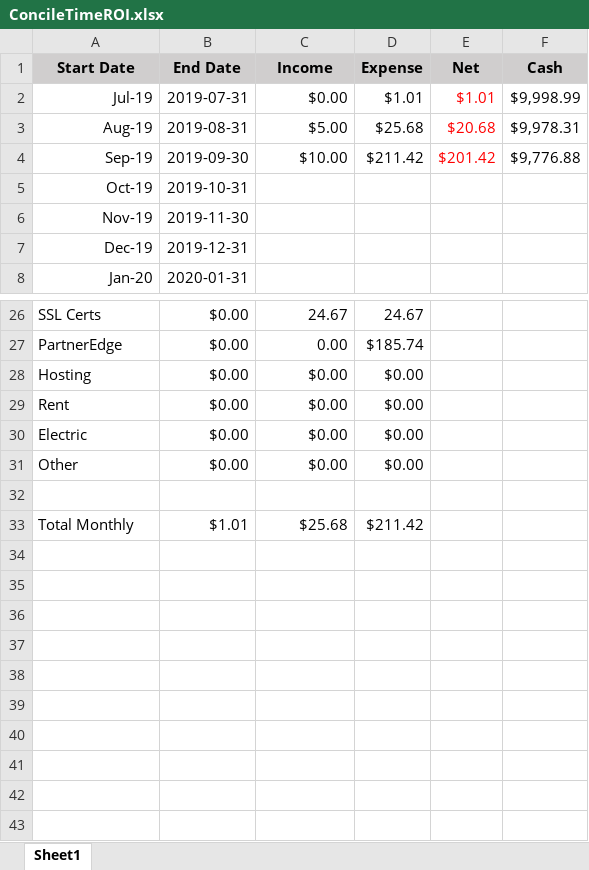
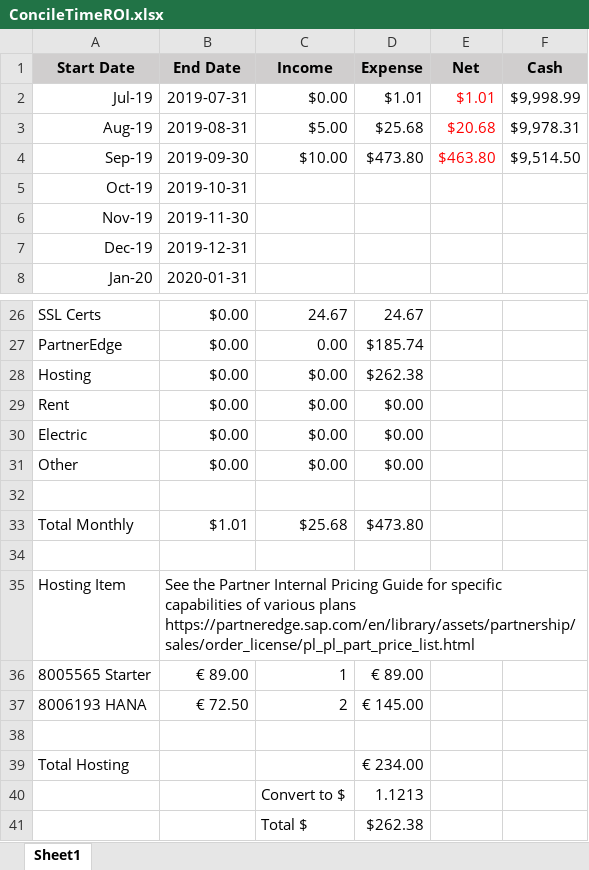
Before and after one commit to andrewlunde/conciletime, an Excel workbook: files/ConcileTimeROI.xlsx, sheet Sheet1, drawn as a sheet; only a part is shown, gaps mark what is left out; values as stored, in another font and other column widths than the file's, no borders; charts and pictures not drawn; the diff names each change by its address in the sheet, - before the commit and + after, or states it on an @@ line.

```diff
--- a/files/ConcileTimeROI.xlsx (sheet Sheet1)
+++ b/files/ConcileTimeROI.xlsx (sheet Sheet1)
-D4 (Expense): $211.42
+D4 (Expense): $473.80
-E4 (Net): $201.42
+E4 (Net): $463.80
-F4 (Cash): $9,776.88
+F4 (Cash): $9,514.50
-D28 (Expense): $0.00
+D28 (Expense): $262.38
-D33 (Expense): $211.42
+D33 (Expense): $473.80
+row 34: (empty)
+row 35: Hosting Item | See the Partner Internal Pricing Guide for specific capabilities of various plans https://partneredge.sap.com/en/library/assets/partnership/sales/order_license/pl_pl_part_price_list.html
+row 36: 8005565 Starter | € 89.00 | 1 | € 89.00
+row 37: 8006193 HANA | € 72.50 | 2 | € 145.00
+row 38: (empty)
+row 39: Total Hosting |  |  | € 234.00
+row 40:  |  | Convert to $ | 1.1213
+row 41:  |  | Total $ | $262.38
```
Also changed, not shown: charts or pictures, 1 other file.
